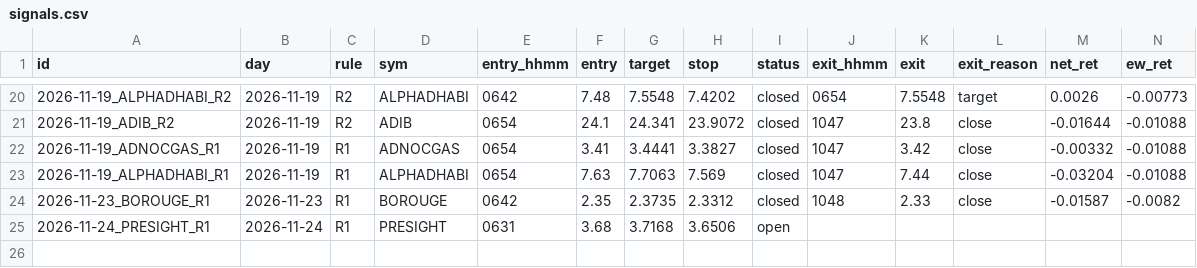
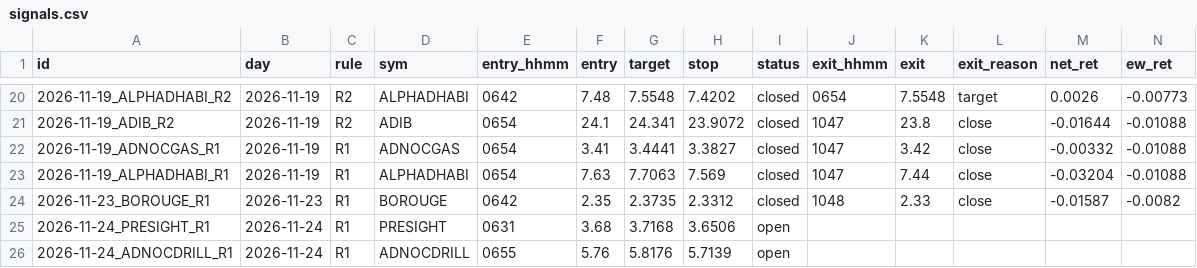
Before and after one commit to wlefywlefy-coder/adx-collector, a CSV file: forward/signals.csv, drawn as a sheet; only a part is shown, gaps mark what is left out; rows hold the shown columns only; the diff names each change by its address in the sheet, - before the commit and + after, or states it on an @@ line.

```diff
--- a/forward/signals.csv
+++ b/forward/signals.csv
+row 26: 2026-11-24_ADNOCDRILL_R1 | 2026-11-24 | R1 | ADNOCDRILL | 0655 | 5.76 | 5.8176 | 5.7139 | open
```
Also changed, not shown: 3 other files.
